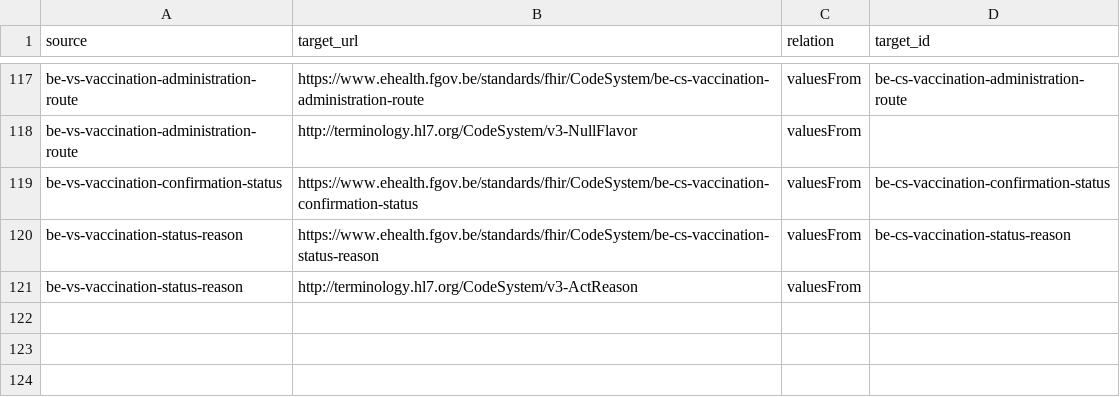
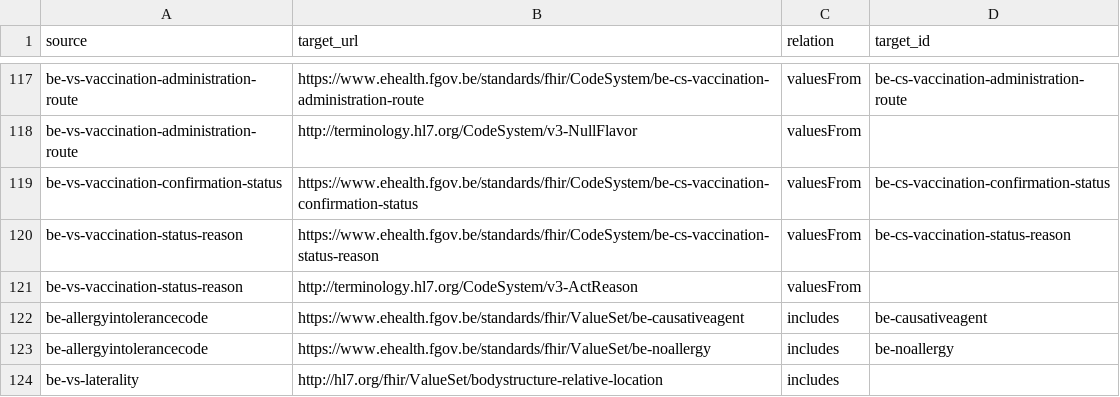
Before and after one commit to jcostateixeira/fhir-roadmap, a CSV file: relation.csv, drawn as a sheet; only a part is shown, gaps mark what is left out.

Commit message:
added includes relation

```diff
--- a/relation.csv
+++ b/relation.csv
@@ -121 +121,4 @@ be-vs-vaccination-status-reason;https://www.ehealth.fgov.be/standards/fhir/CodeS
 be-vs-vaccination-status-reason;http://terminology.hl7.org/CodeSystem/v3-ActReason;valuesFrom;
+be-allergyintolerancecode;https://www.ehealth.fgov.be/standards/fhir/ValueSet/be-causativeagent;includes;be-causativeagent
+be-allergyintolerancecode;https://www.ehealth.fgov.be/standards/fhir/ValueSet/be-noallergy;includes;be-noallergy
+be-vs-laterality;http://hl7.org/fhir/ValueSet/bodystructure-relative-location;includes;
```
Also changed, not shown: 6 other files.
